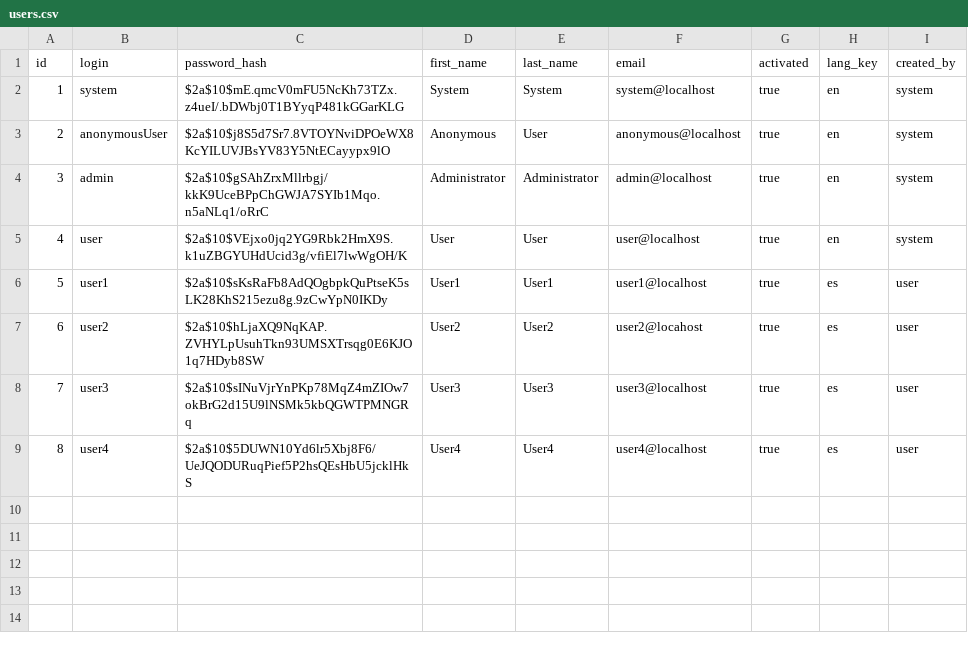
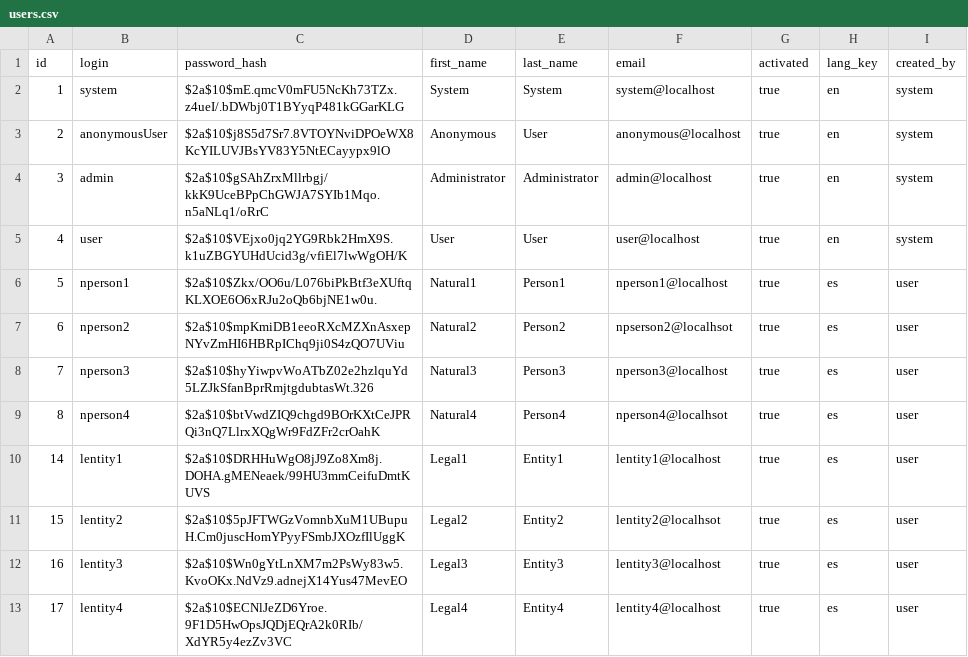
Before and after one commit to hielfx/uTime, a CSV file: src/main/resources/config/liquibase/users.csv, drawn as a sheet.

Commit message:
ADD: LegalEntity and NaturalPerson populate
Added 4 NaturalPerson and 4 LegalEntity

```diff
--- a/src/main/resources/config/liquibase/users.csv
+++ b/src/main/resources/config/liquibase/users.csv
@@ -5,5 +5,9 @@ id,login,password_hash,first_name,last_name,email,activated,lang_key,created_by
 4,user,$2a$10$VEjxo0jq2YG9Rbk2HmX9S.k1uZBGYUHdUcid3g/vfiEl7lwWgOH/K,User,User,user@localhost,true,en,system
-5,user1,$2a$10$sKsRaFb8AdQOgbpkQuPtseK5sLK28KhS215ezu8g.9zCwYpN0IKDy,User1,User1,user1@localhost,true,es,user
-6,user2,$2a$10$hLjaXQ9NqKAP.ZVHYLpUsuhTkn93UMSXTrsqg0E6KJO1q7HDyb8SW,User2,User2,user2@locahost,true,es,user
-7,user3,$2a$10$sINuVjrYnPKp78MqZ4mZIOw7okBrG2d15U9lNSMk5kbQGWTPMNGRq,User3,User3,user3@localhost,true,es,user
-8,user4,$2a$10$5DUWN10Yd6lr5Xbj8F6/UeJQODURuqPief5P2hsQEsHbU5jcklHkS,User4,User4,user4@localhost,true,es,user
+5,nperson1,$2a$10$Zkx/OO6u/L076biPkBtf3eXUftqKLXOE6O6xRJu2oQb6bjNE1w0u.,Natural1,Person1,nperson1@localhost,true,es,user
+6,nperson2,$2a$10$mpKmiDB1eeoRXcMZXnAsxepNYvZmHI6HBRpIChq9ji0S4zQO7UViu,Natural2,Person2,npserson2@localhsot,true,es,user
+7,nperson3,$2a$10$hyYiwpvWoATbZ02e2hzlquYd5LZJkSfanBprRmjtgdubtasWt.326,Natural3,Person3,nperson3@localhost,true,es,user
+8,nperson4,$2a$10$btVwdZIQ9chgd9BOrKXtCeJPRQi3nQ7LlrxXQgWr9FdZFr2crOahK,Natural4,Person4,nperson4@localhsot,true,es,user
+14,lentity1,$2a$10$DRHHuWgO8jJ9Zo8Xm8j.DOHA.gMENeaek/99HU3mmCeifuDmtKUVS,Legal1,Entity1,lentity1@localhost,true,es,user
+15,lentity2,$2a$10$5pJFTWGzVomnbXuM1UBupuH.Cm0juscHomYPyyFSmbJXOzfIlUggK,Legal2,Entity2,lentity2@localhsot,true,es,user
+16,lentity3,$2a$10$Wn0gYtLnXM7m2PsWy83w5.KvoOKx.NdVz9.adnejX14Yus47MevEO,Legal3,Entity3,lentity3@localhost,true,es,user
+17,lentity4,$2a$10$ECNlJeZD6Yroe.9F1D5HwOpsJQDjEQrA2k0RIb/XdYR5y4ezZv3VC,Legal4,Entity4,lentity4@localhost,true,es,user
```
Also changed, not shown: src/main/resources/config/liquibase/app_user.csv, 3 other files.
